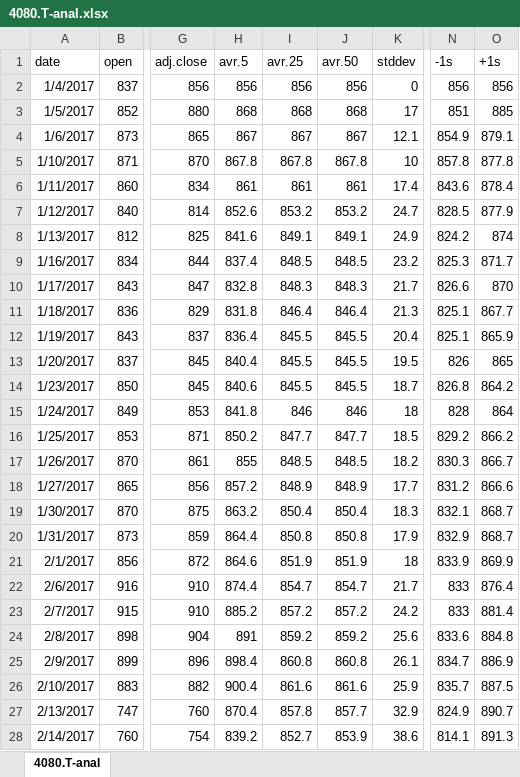
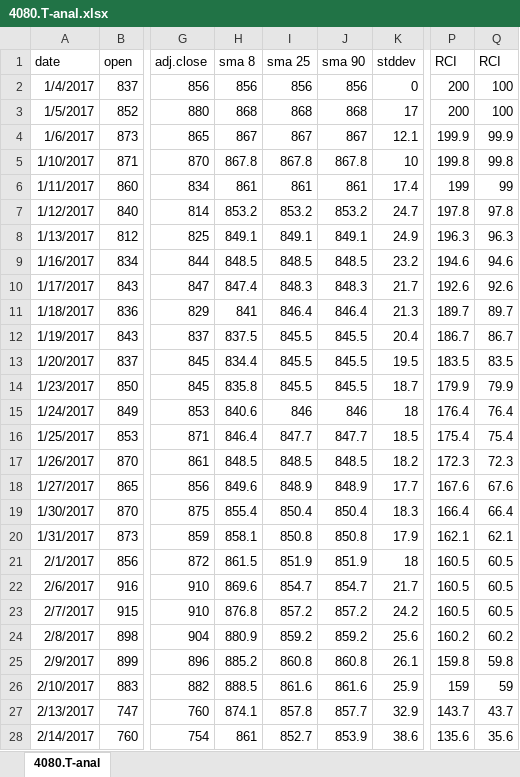
Before and after one commit to una1veritas/Workspace, an Excel workbook: PyScraping/data/4080.T-anal.xlsx, sheet 4080.T-anal, drawn as a sheet; only a part is shown, gaps mark what is left out; values as stored, in another font and other column widths than the file's, no borders; charts and pictures not drawn; removed rows and columns are numbered as before the commit, all else as after; the diff covers the shown part only; the diff names each change by its address in the sheet, - before the commit and + after, or states it on an @@ line.

```diff
--- a/PyScraping/data/4080.T-anal.xlsx (sheet 4080.T-anal)
+++ b/PyScraping/data/4080.T-anal.xlsx (sheet 4080.T-anal)
-column N (-1s), rows 2-28: 856 | 851 | 854.9 | 857.8 | 843.6 | 828.5 | 824.2 | 825.3 | 826.6 | 825.1 | 825.1 | 826 | 826.8 | 828 | 829.2 | 830.3 | 831.2 | 832.1 | 832.9 | 833.9 | 833 | 833 | 833.6 | 834.7 | 835.7 | 824.9 | 814.1
-column O (+1s), rows 2-28: 856 | 885 | 879.1 | 877.8 | 878.4 | 877.9 | 874 | 871.7 | 870 | 867.7 | 865.9 | 865 | 864.2 | 864 | 866.2 | 866.7 | 866.6 | 868.7 | 868.7 | 869.9 | 876.4 | 881.4 | 884.8 | 886.9 | 887.5 | 890.7 | 891.3
+column P (RCI), rows 2-28: 200 | 200 | 199.9 | 199.8 | 199 | 197.8 | 196.3 | 194.6 | 192.6 | 189.7 | 186.7 | 183.5 | 179.9 | 176.4 | 175.4 | 172.3 | 167.6 | 166.4 | 162.1 | 160.5 | 160.5 | 160.5 | 160.2 | 159.8 | 159 | 143.7 | 135.6
+column Q (RCI), rows 2-28: 100 | 100 | 99.9 | 99.8 | 99 | 97.8 | 96.3 | 94.6 | 92.6 | 89.7 | 86.7 | 83.5 | 79.9 | 76.4 | 75.4 | 72.3 | 67.6 | 66.4 | 62.1 | 60.5 | 60.5 | 60.5 | 60.2 | 59.8 | 59 | 43.7 | 35.6
-H1: avr.5
+H1: sma 8
-I1: avr.25
+I1: sma 25
-J1: avr.50
+J1: sma 90
-H7 (sma 8): 852.6
+H7 (sma 8): 853.2
-H8 (sma 8): 841.6
+H8 (sma 8): 849.1
-H9 (sma 8): 837.4
+H9 (sma 8): 848.5
-H10 (sma 8): 832.8
+H10 (sma 8): 847.4
-H11 (sma 8): 831.8
+H11 (sma 8): 841
-H12 (sma 8): 836.4
+H12 (sma 8): 837.5
-H13 (sma 8): 840.4
+H13 (sma 8): 834.4
-H14 (sma 8): 840.6
+H14 (sma 8): 835.8
-H15 (sma 8): 841.8
+H15 (sma 8): 840.6
-H16 (sma 8): 850.2
+H16 (sma 8): 846.4
-H17 (sma 8): 855
+H17 (sma 8): 848.5
-H18 (sma 8): 857.2
+H18 (sma 8): 849.6
-H19 (sma 8): 863.2
+H19 (sma 8): 855.4
-H20 (sma 8): 864.4
+H20 (sma 8): 858.1
-H21 (sma 8): 864.6
+H21 (sma 8): 861.5
-H22 (sma 8): 874.4
+H22 (sma 8): 869.6
-H23 (sma 8): 885.2
+H23 (sma 8): 876.8
-H24 (sma 8): 891
+H24 (sma 8): 880.9
-H25 (sma 8): 898.4
+H25 (sma 8): 885.2
-H26 (sma 8): 900.4
+H26 (sma 8): 888.5
-H27 (sma 8): 870.4
+H27 (sma 8): 874.1
-H28 (sma 8): 839.2
+H28 (sma 8): 861
```
Also changed, not shown: 10 added rows and 410 edited cells elsewhere in this sheet, charts or pictures, 15 other files.
